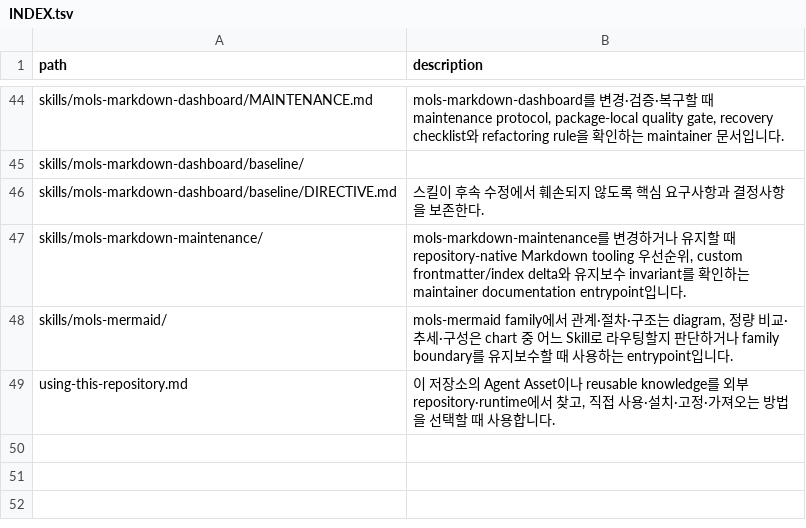
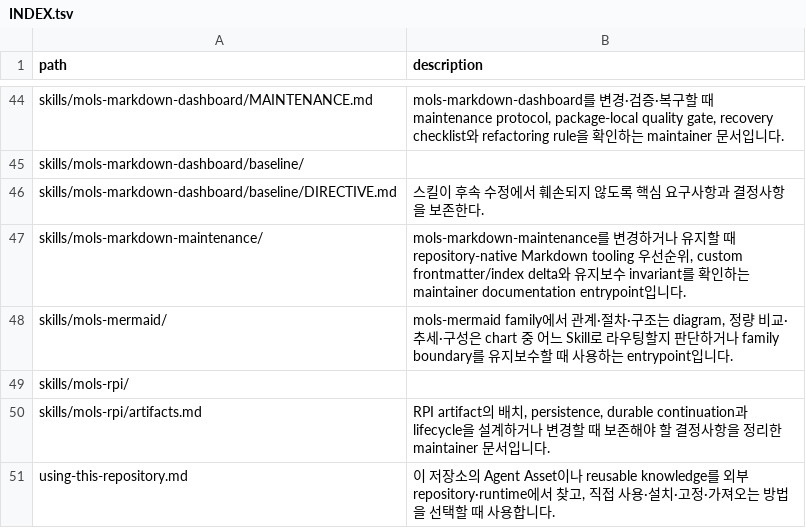
Before and after one commit to mols3131d/mols-agent-assets, a TSV file: docs/INDEX.tsv, drawn as a sheet; only a part is shown, gaps mark what is left out.

Commit message:
docs(index): rpi artifact 결정 문서 반영

```diff
--- a/docs/INDEX.tsv
+++ b/docs/INDEX.tsv
@@ -48,2 +48,4 @@ skills/mols-markdown-maintenance/	mols-markdown-maintenance를 변경하거나
 skills/mols-mermaid/	mols-mermaid family에서 관계·절차·구조는 diagram, 정량 비교·추세·구성은 chart 중 어느 Skill로 라우팅할지 판단하거나 family boundary를 유지보수할 때 사용하는 entrypoint입니다.
+skills/mols-rpi/	
+skills/mols-rpi/artifacts.md	RPI artifact의 배치, persistence, durable continuation과 lifecycle을 설계하거나 변경할 때 보존해야 할 결정사항을 정리한 maintainer 문서입니다.
 using-this-repository.md	이 저장소의 Agent Asset이나 reusable knowledge를 외부 repository·runtime에서 찾고, 직접 사용·설치·고정·가져오는 방법을 선택할 때 사용합니다.
```
